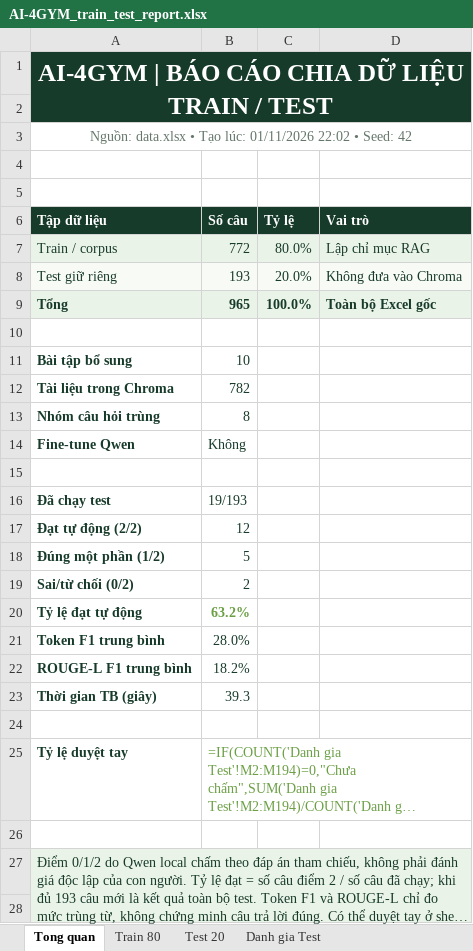
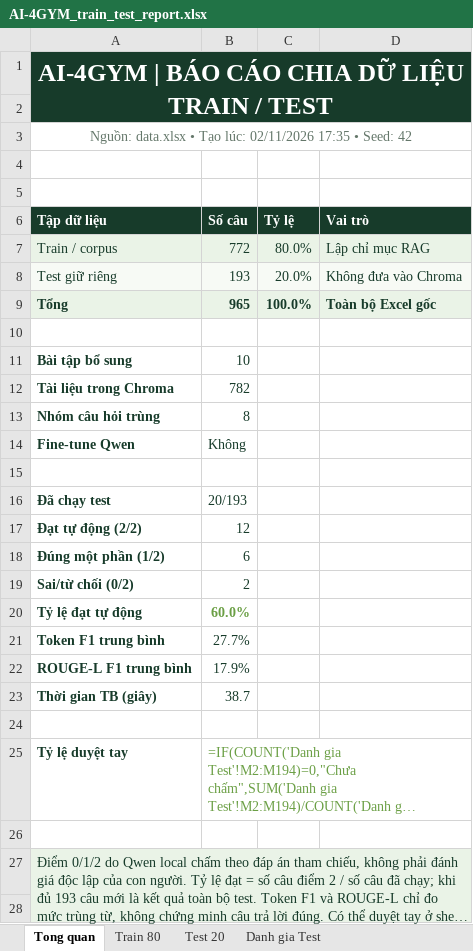
Before and after one commit to hohuyhoang308/AI-4GYM, an Excel workbook: reports/AI-4GYM_train_test_report.xlsx, sheet Tong quan, drawn as a sheet; only a part is shown; long unchanged cells end in …; values as stored, in another font and other column widths than the file's, no borders; formulas without a stored value are shown as written; charts and pictures not drawn; the diff names each change by its address in the sheet, - before the commit and + after, or states it on an @@ line.

```diff
--- a/reports/AI-4GYM_train_test_report.xlsx (sheet Tong quan)
+++ b/reports/AI-4GYM_train_test_report.xlsx (sheet Tong quan)
-A3 (Tập dữ liệu): …Tạo lúc: 01/11/2026 22:02 • Seed:…
+A3 (Tập dữ liệu): …Tạo lúc: 02/11/2026 17:35 • Seed:…
-B16 (Số câu): 19/193
+B16 (Số câu): 20/193
-B18 (Số câu): 5
+B18 (Số câu): 6
-B20 (Số câu): 63.2%
+B20 (Số câu): 60.0%
-B21 (Số câu): 28.0%
+B21 (Số câu): 27.7%
-B22 (Số câu): 18.2%
+B22 (Số câu): 17.9%
-B23 (Số câu): 39.3
+B23 (Số câu): 38.7
```
Also changed, not shown: sheet Danh gia Test, 4 other files.
